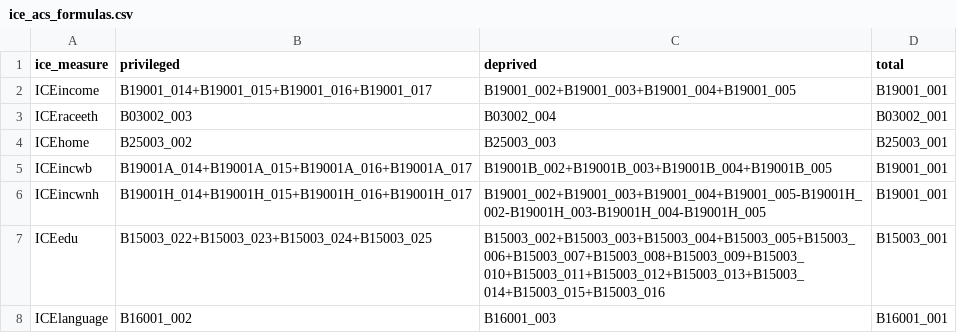
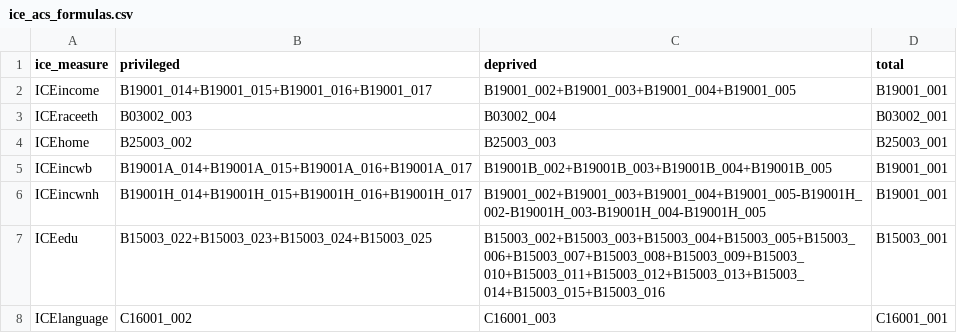
Before and after one commit to samjaros-stanford/spatial_social_polarization_database, a CSV file: ICE/code/ice_acs_formulas.csv, drawn as a sheet.

```diff
--- a/ICE/code/ice_acs_formulas.csv
+++ b/ICE/code/ice_acs_formulas.csv
@@ -7,2 +7,2 @@ ICEincwnh,B19001H_014+B19001H_015+B19001H_016+B19001H_017,B19001_002+B19001_003+
 ICEedu,B15003_022+B15003_023+B15003_024+B15003_025,B15003_002+B15003_003+B15003_004+B15003_005+B15003_006+B15003_007+B15003_008+B15003_009+B15003_010+B15003_011+B15003_012+B15003_013+B15003_014+B15003_015+B15003_016,B15003_001
-ICElanguage,B16001_002,B16001_003,B16001_001
+ICElanguage,C16001_002,C16001_003,C16001_001
```
Also changed, not shown: 12 other files.
